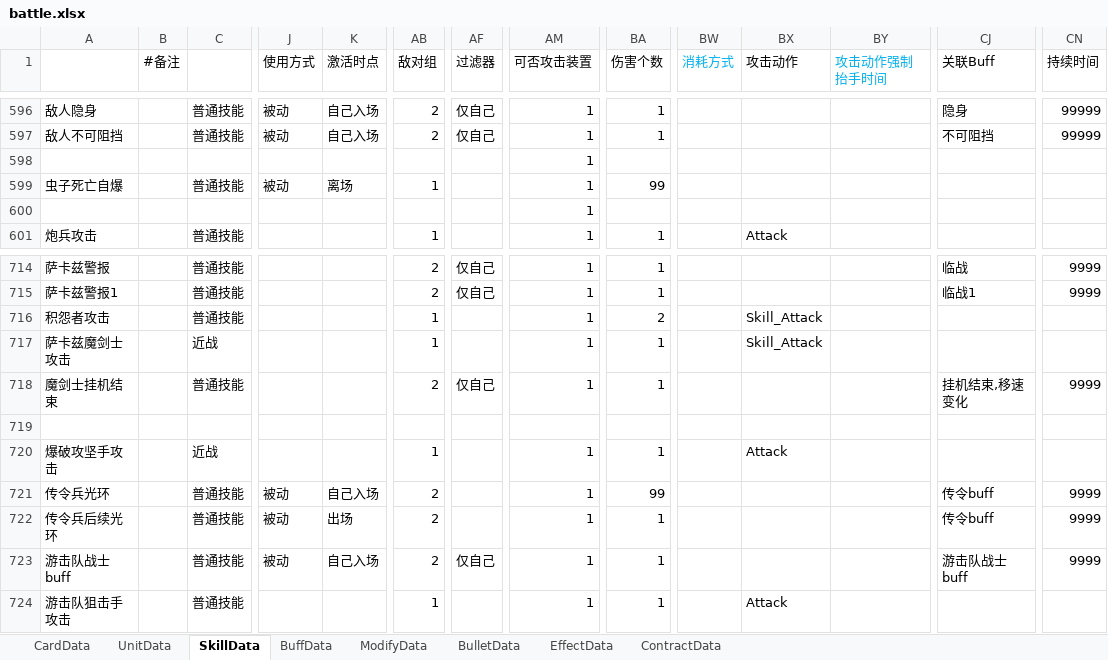
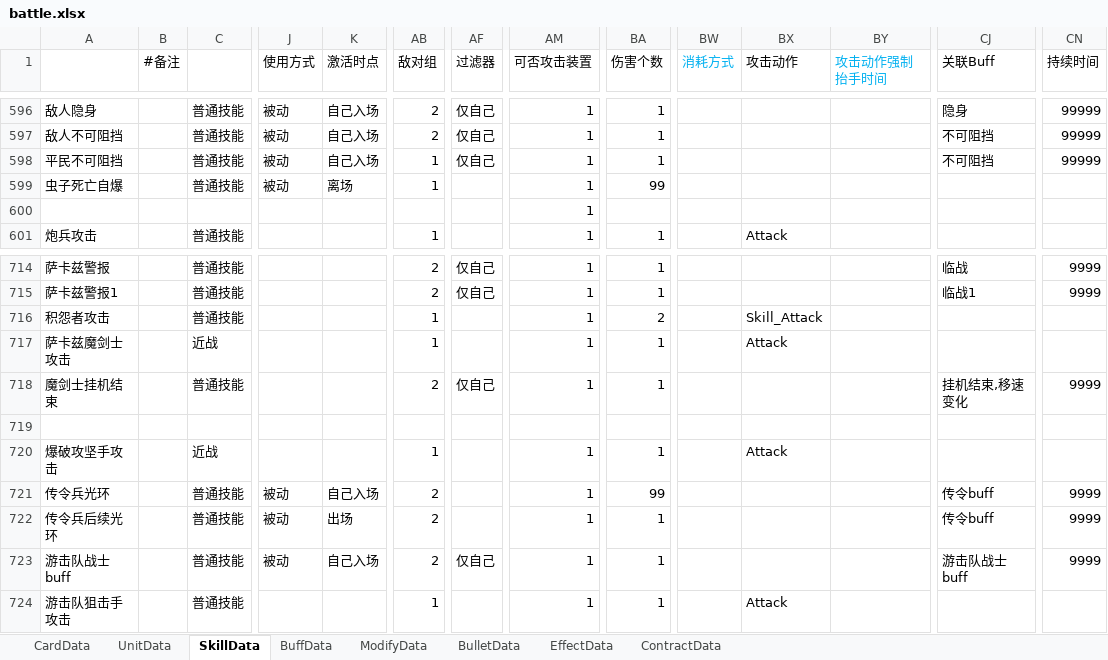
Before and after one commit to Mikez06/Arknight--, an Excel workbook: Excel/battle.xlsx, sheet SkillData, drawn as a sheet; only a part is shown, gaps mark what is left out; values as stored, in another font and other column widths than the file's, no borders; removed rows and columns are numbered as before the commit, all else as after; rows hold the shown columns only; the diff names each change by its address in the sheet, - before the commit and + after, or states it on an @@ line.

```diff
--- a/Excel/battle.xlsx (sheet SkillData)
+++ b/Excel/battle.xlsx (sheet SkillData)
-row 598:  |  |  |  |  |  |  | 1
+row 598: 平民不可阻挡 |  | 普通技能 | 被动 | 自己入场 | 1 | 仅自己 | 1 | 1 |  |  |  | 不可阻挡 | 99999
-BX717 (攻击动作): Skill_Attack
+BX717 (攻击动作): Attack
```
Also changed, not shown: sheet UnitData, 17 other files.
